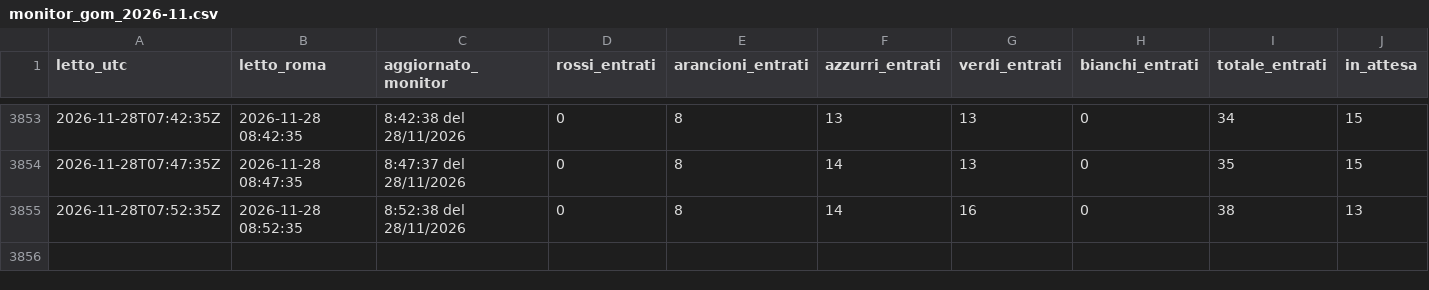
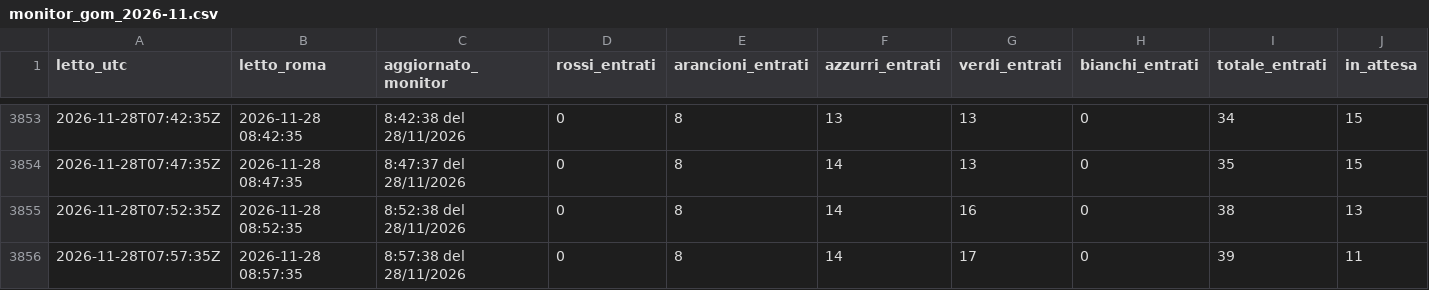
Before and after one commit to denisediprima69/insala-monitor, a CSV file: data/monitor_gom_2026-11.csv, drawn as a sheet; only a part is shown, gaps mark what is left out; rows hold the shown columns only; the diff names each change by its address in the sheet, - before the commit and + after, or states it on an @@ line.

Commit message:
Monitor 2026-11-28 08:57

```diff
--- a/data/monitor_gom_2026-11.csv
+++ b/data/monitor_gom_2026-11.csv
+row 3856: 2026-11-28T07:57:35Z | 2026-11-28 08:57:35 | 8:57:38 del 28/11/2026 | 0 | 8 | 14 | 17 | 0 | 39 | 11
```
Also changed, not shown: 1 other file.
